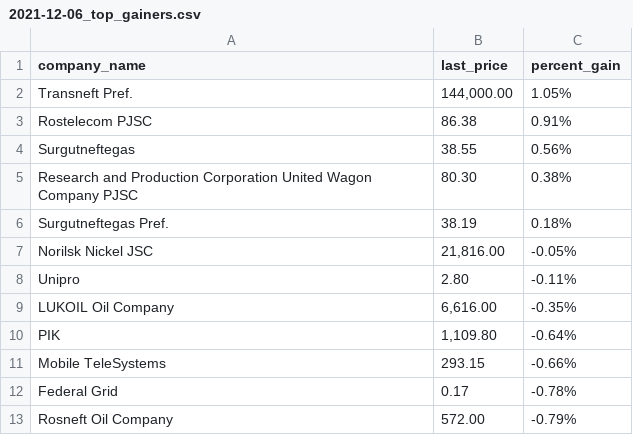
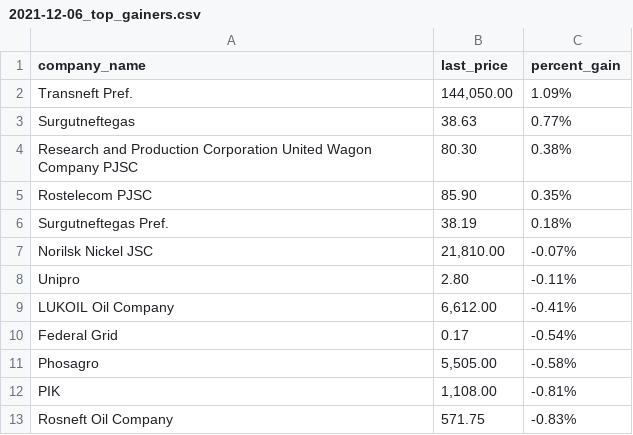
Before and after one commit to Khabirzyanova/scrape-automation, a CSV file: data/2021-12-06_top_gainers.csv, drawn as a sheet.

```diff
--- a/data/2021-12-06_top_gainers.csv
+++ b/data/2021-12-06_top_gainers.csv
@@ -1,13 +1,13 @@
 company_name,last_price,percent_gain
-Transneft Pref.,"144,000.00",1.05%
-Rostelecom PJSC,86.38,0.91%
-Surgutneftegas,38.55,0.56%
+Transneft Pref.,"144,050.00",1.09%
+Surgutneftegas,38.63,0.77%
 Research and Production Corporation United Wagon Company PJSC,80.30,0.38%
+Rostelecom PJSC,85.90,0.35%
 Surgutneftegas Pref.,38.19,0.18%
-Norilsk Nickel JSC,"21,816.00",-0.05%
+Norilsk Nickel JSC,"21,810.00",-0.07%
 Unipro,2.80,-0.11%
-LUKOIL Oil Company,"6,616.00",-0.35%
-PIK,"1,109.80",-0.64%
-Mobile TeleSystems,293.15,-0.66%
-Federal Grid,0.17,-0.78%
-Rosneft Oil Company,572.00,-0.79%
+LUKOIL Oil Company,"6,612.00",-0.41%
+Federal Grid,0.17,-0.54%
+Phosagro,"5,505.00",-0.58%
+PIK,"1,108.00",-0.81%
+Rosneft Oil Company,571.75,-0.83%
```
